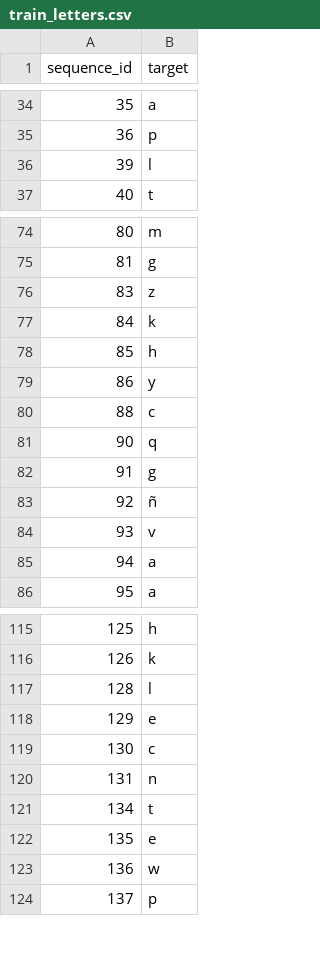
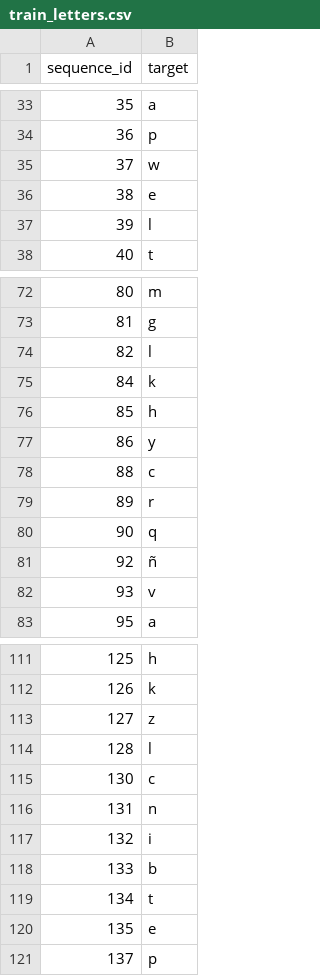
Before and after one commit to andreamalin/megaproyecto_model, a CSV file: data/train_letters.csv, drawn as a sheet; only a part is shown, gaps mark what is left out; the diff covers the shown part only.

```diff
--- a/data/train_letters.csv
+++ b/data/train_letters.csv
@@ -35,2 +34,4 @@ sequence_id,target
 36,p
+37,w
+38,e
 39,l
@@ -75,3 +73,3 @@ sequence_id,target
 81,g
-83,z
+82,l
 84,k
@@ -80,7 +78,6 @@ sequence_id,target
 88,c
+89,r
 90,q
-91,g
 92,ñ
 93,v
-94,a
 95,a
@@ -116,9 +112,10 @@ sequence_id,target
 126,k
+127,z
 128,l
-129,e
 130,c
 131,n
+132,i
+133,b
 134,t
 135,e
-136,w
 137,p
```
Also changed, not shown: 14 added rows and 16 removed rows elsewhere in this file, 3 other files.
